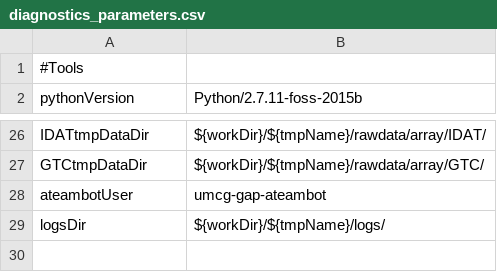
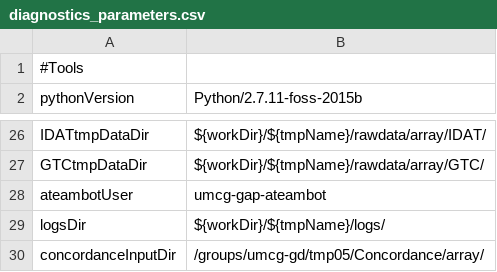
Before and after one commit to molgenis/GAP, a CSV file: diagnostics_parameters.csv, drawn as a sheet; only a part is shown, gaps mark what is left out; the diff names each change by its address in the sheet, - before the commit and + after, or states it on an @@ line.

```diff
--- a/diagnostics_parameters.csv
+++ b/diagnostics_parameters.csv
+row 30: concordanceInputDir | /groups/umcg-gd/tmp05/Concordance/array/
```
Also changed, not shown: 2 other files.
